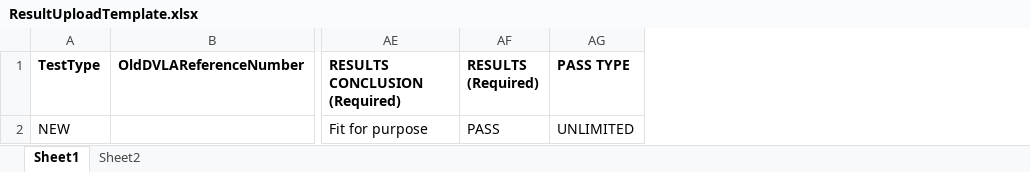
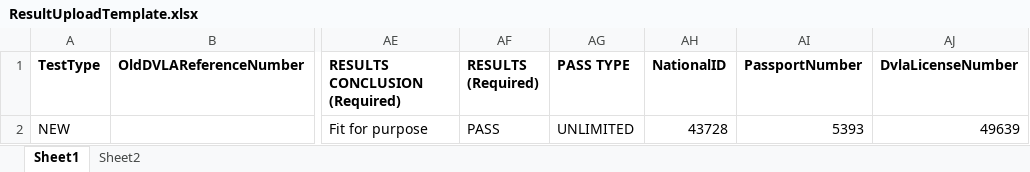
Before and after one commit to petereiko/DVLA, an Excel workbook: DVLA.UI/wwwroot/Template/ResultUploadTemplate.xlsx, sheet Sheet1, drawn as a sheet; only a part is shown, gaps mark what is left out; values as stored, in another font and other column widths than the file's, no borders; the diff names each change by its address in the sheet, - before the commit and + after, or states it on an @@ line.

```diff
--- a/DVLA.UI/wwwroot/Template/ResultUploadTemplate.xlsx (sheet Sheet1)
+++ b/DVLA.UI/wwwroot/Template/ResultUploadTemplate.xlsx (sheet Sheet1)
+column AH (NationalID), row 2: 43728
+column AI (PassportNumber), row 2: 5393
+column AJ (DvlaLicenseNumber), row 2: 49639
```
Also changed, not shown: 40 other files.
